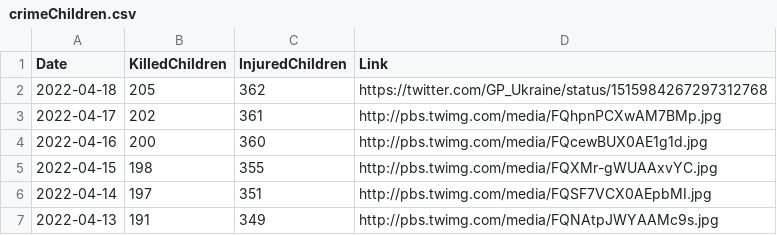
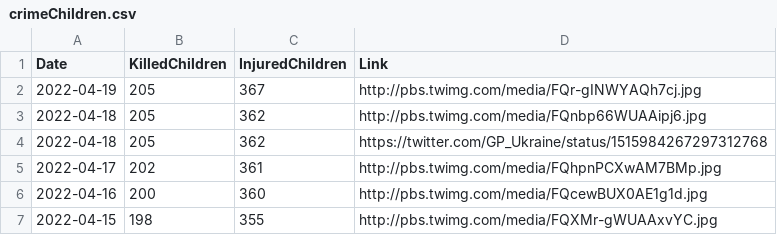
Before and after one commit to QuelTizioLi/WarData, a CSV file: data/crimeChildren.csv, drawn as a sheet; only a part is shown; the shorter side is filled out with more unchanged rows.

```diff
--- a/data/crimeChildren.csv
+++ b/data/crimeChildren.csv
@@ -1,2 +1,4 @@
 "Date","KilledChildren","InjuredChildren","Link"
+"2022-04-19",205,367,"http://pbs.twimg.com/media/FQr-gINWYAQh7cj.jpg"
+"2022-04-18",205,362,"http://pbs.twimg.com/media/FQnbp66WUAAipj6.jpg"
 "2022-04-18",205,362,"https://twitter.com/GP_Ukraine/status/1515984267297312768"
```
